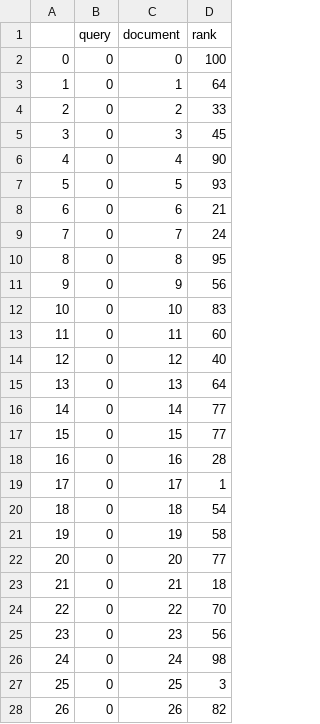
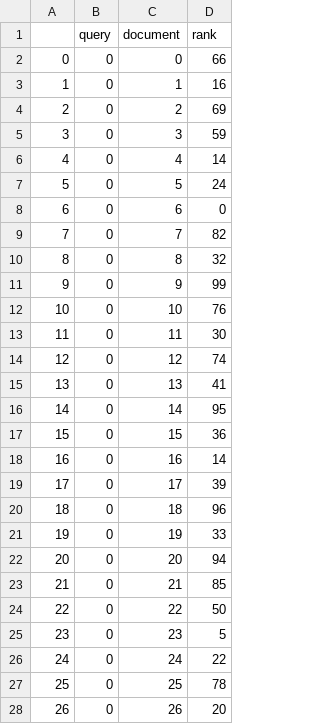
Before and after one commit to buttaciemanuel/adarank-demo, a CSV file: data/pairs.csv, drawn as a sheet; only a part is shown; the diff covers the shown part only.

```diff
--- a/data/pairs.csv
+++ b/data/pairs.csv
@@ -1,28 +1,28 @@
 ,query,document,rank
-0,0,0,100
-1,0,1,64
-2,0,2,33
-3,0,3,45
-4,0,4,90
-5,0,5,93
-6,0,6,21
-7,0,7,24
-8,0,8,95
-9,0,9,56
-10,0,10,83
-11,0,11,60
-12,0,12,40
-13,0,13,64
-14,0,14,77
-15,0,15,77
-16,0,16,28
-17,0,17,1
-18,0,18,54
-19,0,19,58
-20,0,20,77
-21,0,21,18
-22,0,22,70
-23,0,23,56
-24,0,24,98
-25,0,25,3
-26,0,26,82
+0,0,0,66
+1,0,1,16
+2,0,2,69
+3,0,3,59
+4,0,4,14
+5,0,5,24
+6,0,6,0
+7,0,7,82
+8,0,8,32
+9,0,9,99
+10,0,10,76
+11,0,11,30
+12,0,12,74
+13,0,13,41
+14,0,14,95
+15,0,15,36
+16,0,16,14
+17,0,17,39
+18,0,18,96
+19,0,19,33
+20,0,20,94
+21,0,21,85
+22,0,22,50
+23,0,23,5
+24,0,24,22
+25,0,25,78
+26,0,26,20
```
Also changed, not shown: 173 edited cells elsewhere in this file, 3 other files.
